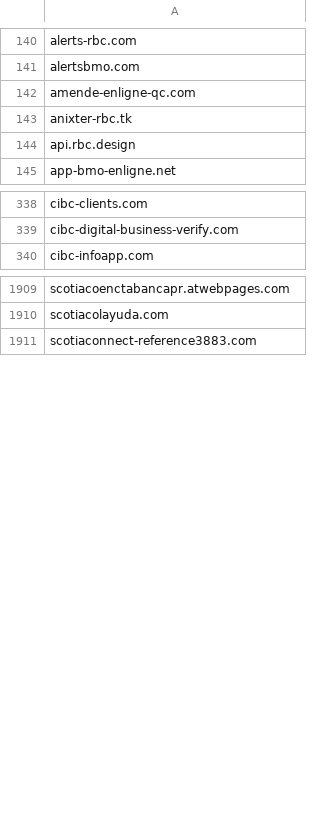
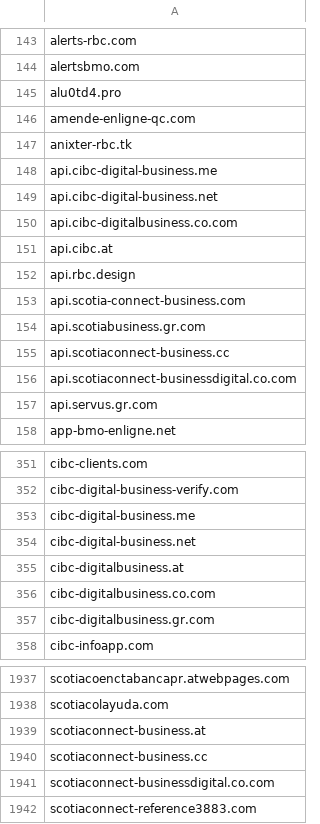
Before and after one commit to Phishcan/phishcan-data, a CSV file: api/banking/comprehensive_banking_phishing_domains.csv, drawn as a sheet; only a part is shown, gaps mark what is left out; the diff covers the shown part only.

Commit message:
Update phishing exports - 2026-10-13_19-35-54

```diff
--- a/api/banking/comprehensive_banking_phishing_domains.csv
+++ b/api/banking/comprehensive_banking_phishing_domains.csv
@@ -141,5 +144,15 @@ alerts-rbc.com
 alertsbmo.com
+alu0td4.pro
 amende-enligne-qc.com
 anixter-rbc.tk
+api.cibc-digital-business.me
+api.cibc-digital-business.net
+api.cibc-digitalbusiness.co.com
+api.cibc.at
 api.rbc.design
+api.scotia-connect-business.com
+api.scotiabusiness.gr.com
+api.scotiaconnect-business.cc
+api.scotiaconnect-businessdigital.co.com
+api.servus.gr.com
 app-bmo-enligne.net
@@ -339,2 +352,7 @@ cibc-clients.com
 cibc-digital-business-verify.com
+cibc-digital-business.me
+cibc-digital-business.net
+cibc-digitalbusiness.at
+cibc-digitalbusiness.co.com
+cibc-digitalbusiness.gr.com
 cibc-infoapp.com
@@ -1910,2 +1938,5 @@ scotiacoenctabancapr.atwebpages.com
 scotiacolayuda.com
+scotiaconnect-business.at
+scotiaconnect-business.cc
+scotiaconnect-businessdigital.co.com
 scotiaconnect-reference3883.com
```
Also changed, not shown: 26 added rows and 10 removed rows elsewhere in this file, api/government/comprehensive_government_phishing_domains.csv, api/utilities/comprehensive_utilities_phishing_domains.csv, 12 other files.
